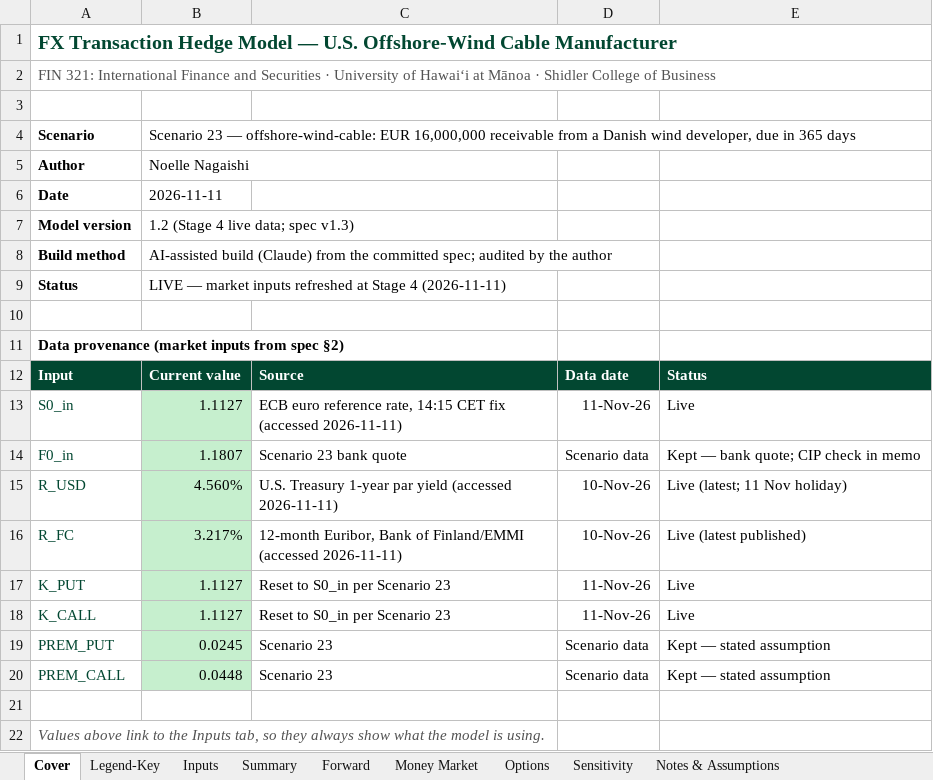
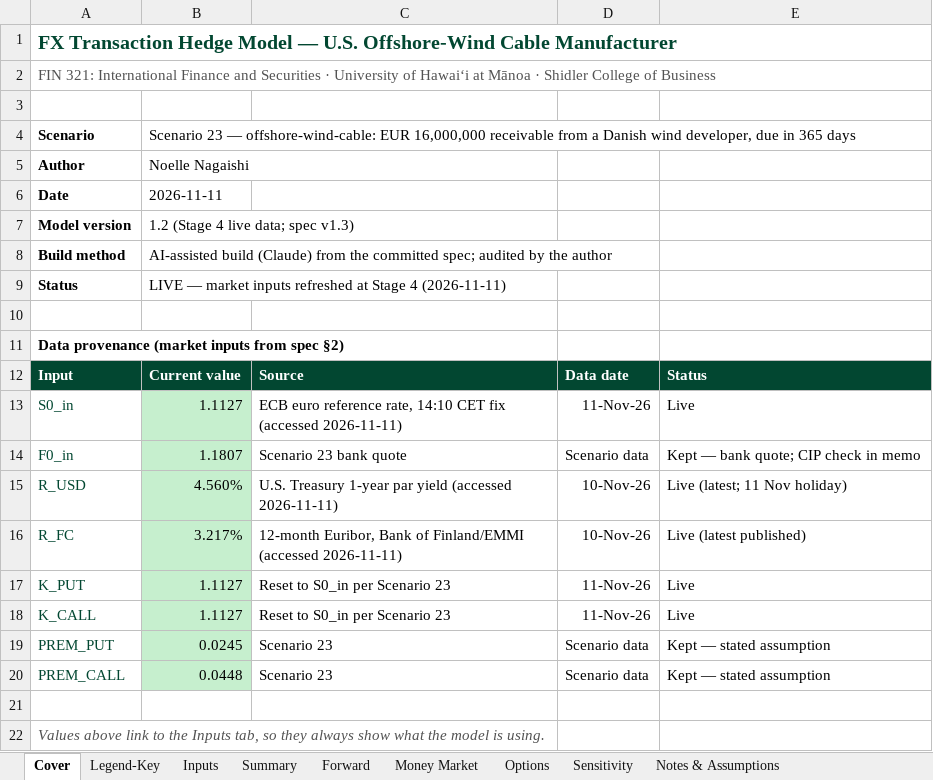
Before and after one commit to Noelle-Nagaishi/Noelle-Nagaishi, an Excel workbook: capabilities/fx-hedging/model.xlsx, sheet Cover, drawn as a sheet; values as stored, in another font and other column widths than the file's, no borders; the diff names each change by its address in the sheet, - before the commit and + after, or states it on an @@ line.

Commit message:
model.xlsx: correct ECB concertation time to 14:10 CET

```diff
--- a/capabilities/fx-hedging/model.xlsx (sheet Cover)
+++ b/capabilities/fx-hedging/model.xlsx (sheet Cover)
-C13: …reference rate, 14:15 CET fix…
+C13: …reference rate, 14:10 CET fix…
```
Also changed, not shown: sheet Inputs.
